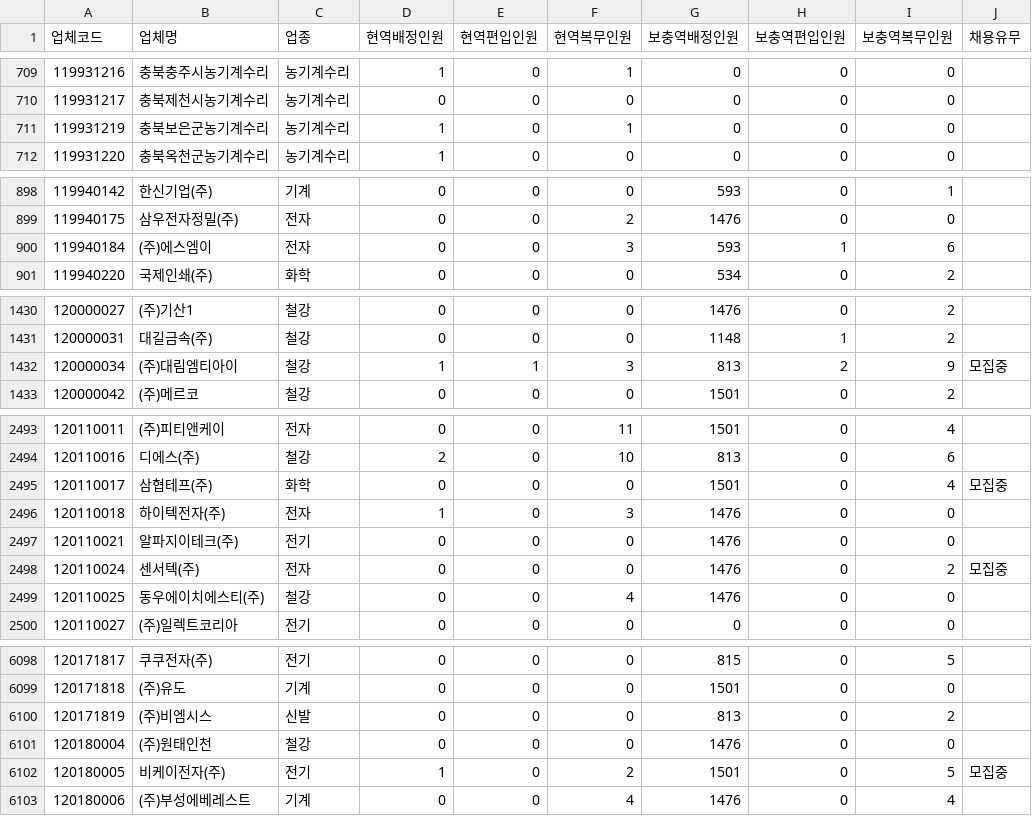
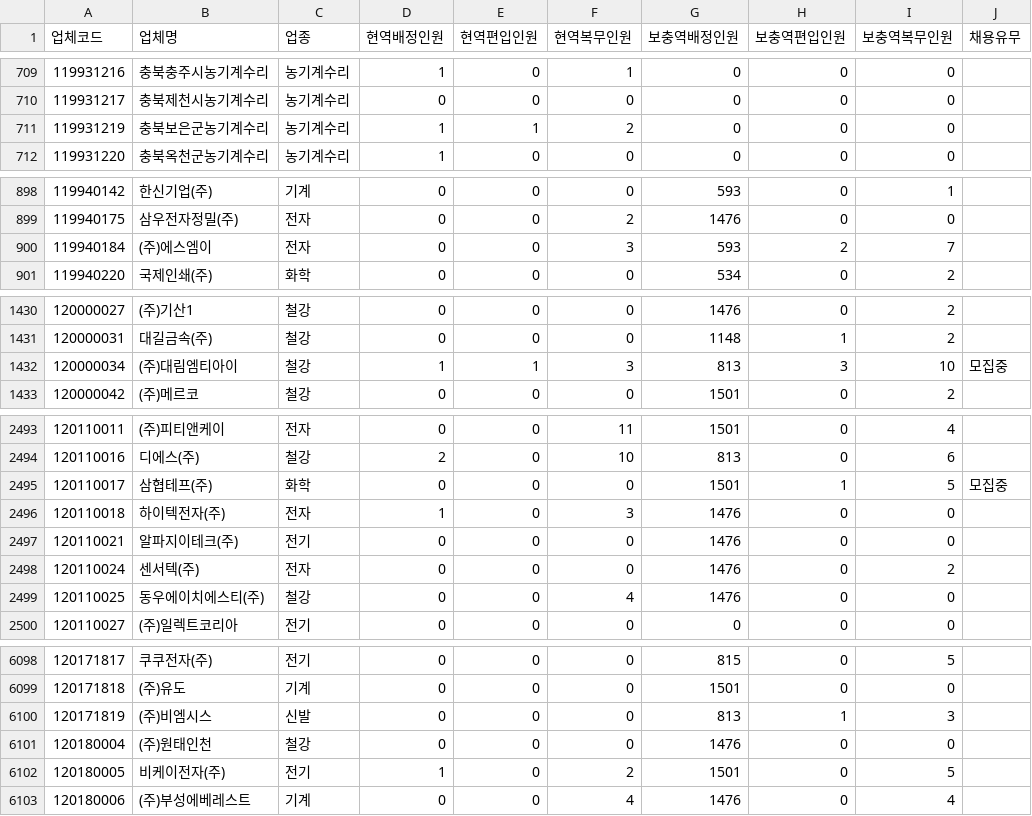
Before and after one commit to stleamist/mma-company-crawler, a CSV file: result/all.csv, drawn as a sheet; only a part is shown, gaps mark what is left out; the diff covers the shown part only.

```diff
--- a/result/all.csv
+++ b/result/all.csv
@@ -710,3 +710,3 @@
 119931217,충북제천시농기계수리,농기계수리,0,0,0,0,0,0,
-119931219,충북보은군농기계수리,농기계수리,1,0,1,0,0,0,
+119931219,충북보은군농기계수리,농기계수리,1,1,2,0,0,0,
 119931220,충북옥천군농기계수리,농기계수리,1,0,0,0,0,0,
@@ -899,3 +899,3 @@
 119940175,삼우전자정밀(주),전자,0,0,2,1476,0,0,
-119940184,(주)에스엠이,전자,0,0,3,593,1,6,
+119940184,(주)에스엠이,전자,0,0,3,593,2,7,
 119940220,국제인쇄(주),화학,0,0,0,534,0,2,
@@ -1431,3 +1431,3 @@
 120000031,대길금속(주),철강,0,0,0,1148,1,2,
-120000034,(주)대림엠티아이,철강,1,1,3,813,2,9,모집중
+120000034,(주)대림엠티아이,철강,1,1,3,813,3,10,모집중
 120000042,(주)메르코,철강,0,0,0,1501,0,2,
@@ -2494,6 +2494,6 @@
 120110016,디에스(주),철강,2,0,10,813,0,6,
-120110017,삼협테프(주),화학,0,0,0,1501,0,4,모집중
+120110017,삼협테프(주),화학,0,0,0,1501,1,5,모집중
 120110018,하이텍전자(주),전자,1,0,3,1476,0,0,
 120110021,알파지이테크(주),전기,0,0,0,1476,0,0,
-120110024,센서텍(주),전자,0,0,0,1476,0,2,모집중
+120110024,센서텍(주),전자,0,0,0,1476,0,2,
 120110025,동우에이치에스티(주),철강,0,0,4,1476,0,0,
@@ -6099,5 +6099,5 @@
 120171818,(주)유도,기계,0,0,0,1501,0,0,
-120171819,(주)비엠시스,신발,0,0,0,813,0,2,
+120171819,(주)비엠시스,신발,0,0,0,813,1,3,
 120180004,(주)원태인천,철강,0,0,0,1476,0,0,
-120180005,비케이전자(주),전기,1,0,2,1501,0,5,모집중
+120180005,비케이전자(주),전기,1,0,2,1501,0,5,
 120180006,(주)부성에베레스트,기계,0,0,4,1476,0,4,
```
Also changed, not shown: 32 edited cells elsewhere in this file, result/raw.csv.
